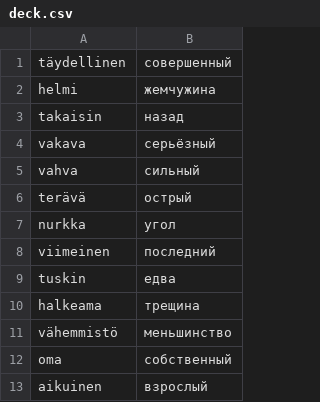
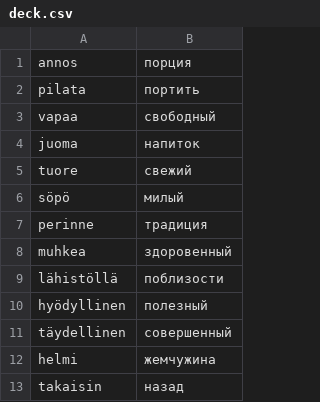
Before and after one commit to koryuun/svelte-vords, a CSV file: public/decks/sanat/deck.csv, drawn as a sheet; only a part is shown; the shorter side is filled out with more unchanged rows.

```diff
--- a/public/decks/sanat/deck.csv
+++ b/public/decks/sanat/deck.csv
@@ -1 +1,11 @@
+annos ; порция
+pilata ; портить
+vapaa ; свободный
+juoma ; напиток
+tuore ; свежий
+söpö ; милый
+perinne ; традиция
+muhkea; здоровенный
+lähistöllä ; поблизости
+hyödyllinen ; полезный
 täydellinen ; совершенный
```
Also changed, not shown: public/decks/verbit/deck.csv, public/decks/words/deck.csv, 27 other files.
